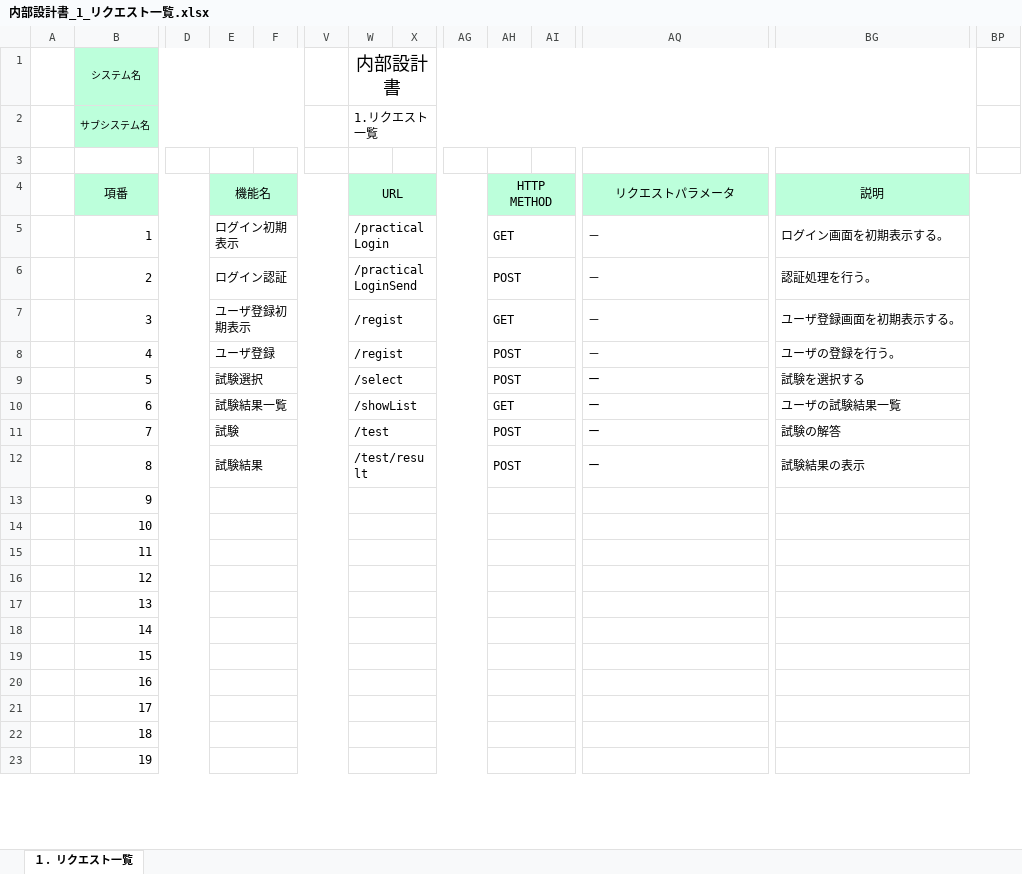
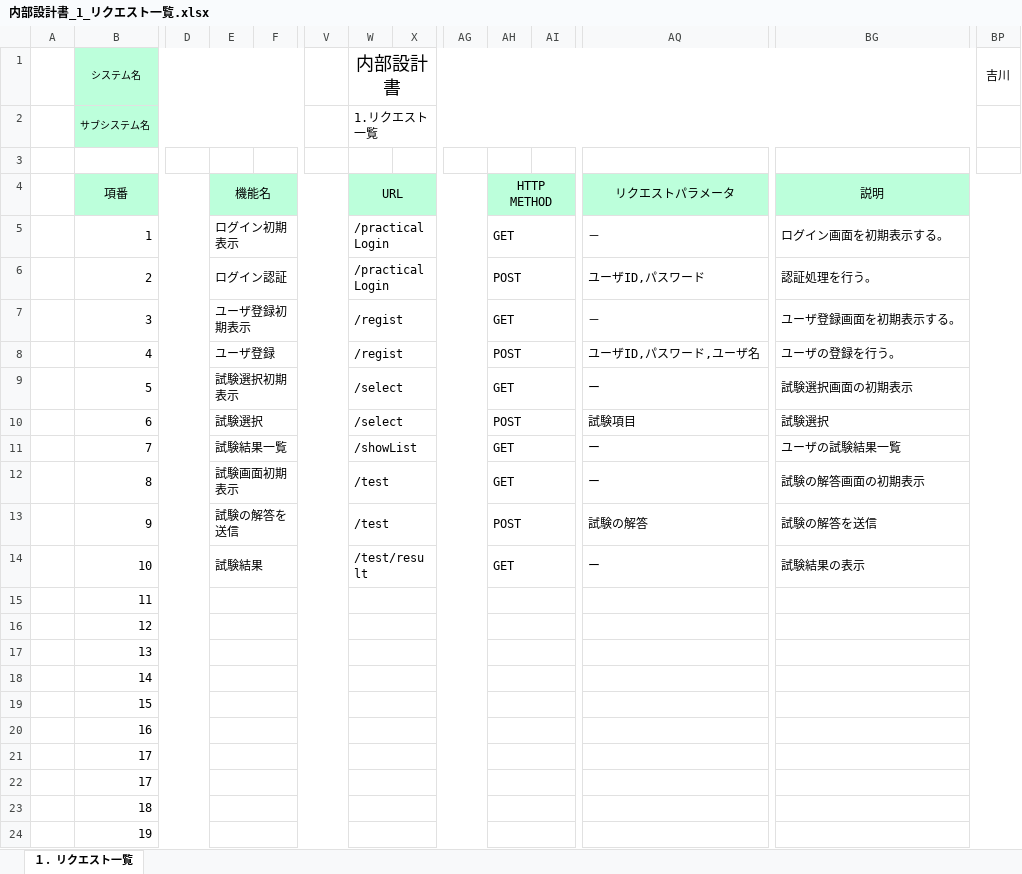
Before and after one commit to gips-yoshikawa/SYLPH-Project, an Excel workbook: 内部設計書/内部設計書_1_リクエスト一覧.xlsx, sheet １．リクエスト一覧, drawn as a sheet; only a part is shown, gaps mark what is left out; values as stored, in another font and other column widths than the file's, no borders; rows hold the shown columns only; the diff names each change by its address in the sheet, - before the commit and + after, or states it on an @@ line.

```diff
--- a/内部設計書/内部設計書_1_リクエスト一覧.xlsx (sheet １．リクエスト一覧)
+++ b/内部設計書/内部設計書_1_リクエスト一覧.xlsx (sheet １．リクエスト一覧)
-BP1: (empty)
+BP1: 吉川
-W6 (内部設計書): /practicalLoginSend
+W6 (内部設計書): /practicalLogin
-AQ6: －
+AQ6: ユーザID,パスワード
-AQ8: －
+AQ8: ユーザID,パスワード,ユーザ名
-E9: 試験選択
+E9: 試験選択初期表示
-AH9: POST
+AH9: GET
-BG9: 試験を選択する
+BG9: 試験選択画面の初期表示
-E10: 試験結果一覧
+E10: 試験選択
-W10 (内部設計書): /showList
+W10 (内部設計書): /select
-AH10: GET
+AH10: POST
-AQ10: ー
+AQ10: 試験項目
-BG10: ユーザの試験結果一覧
+BG10: 試験選択
-E11: 試験
+E11: 試験結果一覧
-W11 (内部設計書): /test
+W11 (内部設計書): /showList
-AH11:AH12: POST
+AH11:AH12: GET
-BG11: 試験の解答
+BG11: ユーザの試験結果一覧
-E12: 試験結果
+E12: 試験画面初期表示
-W12 (内部設計書): /test/result
+W12 (内部設計書): /test
-BG12: 試験結果の表示
+BG12: 試験の解答画面の初期表示
-E13: (empty)
+E13: 試験の解答を送信
-W13 (内部設計書): (empty)
+W13 (内部設計書): /test
-AH13: (empty)
+AH13: POST
-AQ13: (empty)
+AQ13: 試験の解答
-BG13: (empty)
+BG13: 試験の解答を送信
-E14: (empty)
+E14: 試験結果
-W14 (内部設計書): (empty)
+W14 (内部設計書): /test/result
-AH14: (empty)
+AH14: GET
-AQ14: (empty)
+AQ14: ー
-BG14: (empty)
+BG14: 試験結果の表示
+row 21:  | 17
```
Also changed, not shown: 内部設計書/内部設計書_2_1_試験結果.xlsx, 画面設計書/画面設計書_3_1_試験結果.xlsx.
